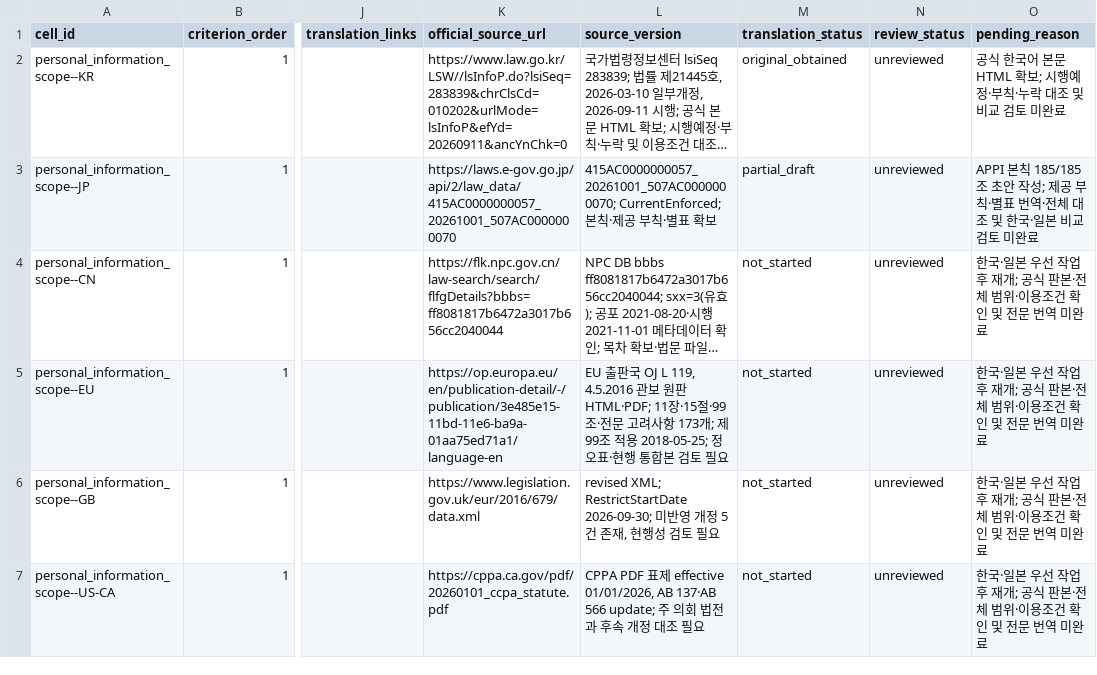
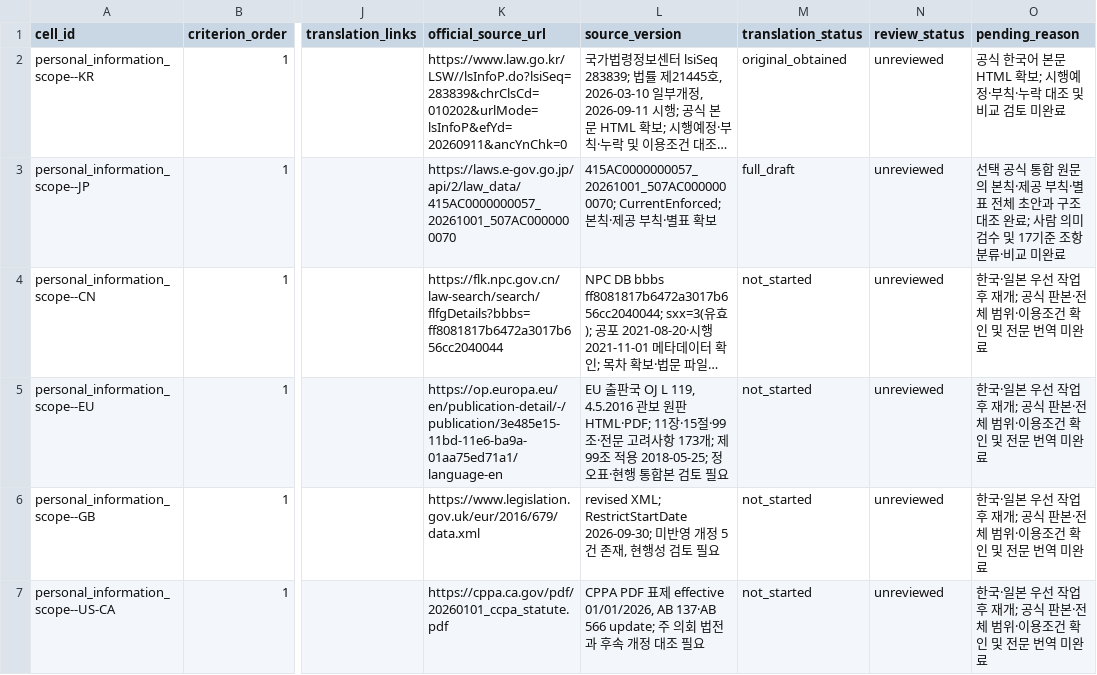
Before and after one commit to parksunup/globaltrend, a CSV file: data/legal/criteria-mapping.csv, drawn as a sheet; only a part is shown, gaps mark what is left out; long unchanged cells end in …; the diff covers the shown part only; the diff names each change by its address in the sheet, - before the commit and + after, or states it on an @@ line.

Commit message:
Complete APPI consolidated-source Korean draft and full structural checks

```diff
--- a/data/legal/criteria-mapping.csv
+++ b/data/legal/criteria-mapping.csv
-M3 (translation_status): partial_draft
+M3 (translation_status): full_draft
-O3 (pending_reason): APPI 본칙 185/185조 초안 작성; 제공 부칙·별표 번역·전체 대조 및 한국·일본 비교 검토 미완료
+O3 (pending_reason): 선택 공식 통합 원문의 본칙·제공 부칙·별표 전체 초안과 구조 대조 완료; 사람 의미 검수 및 17기준 조항 분류·비교 미완료
```
Also changed, not shown: 32 edited cells elsewhere in this file, 10 other files.
